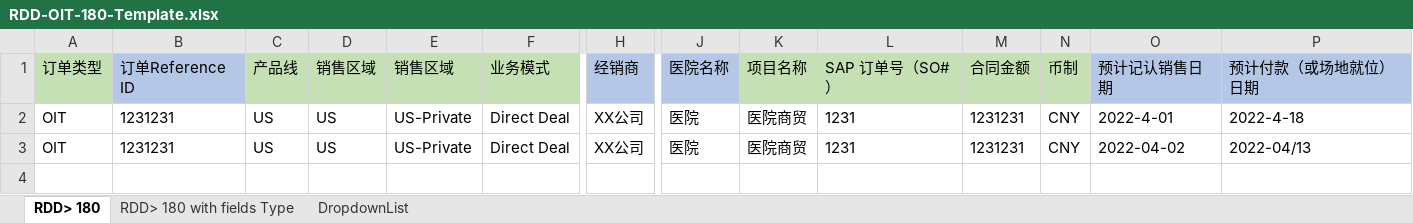
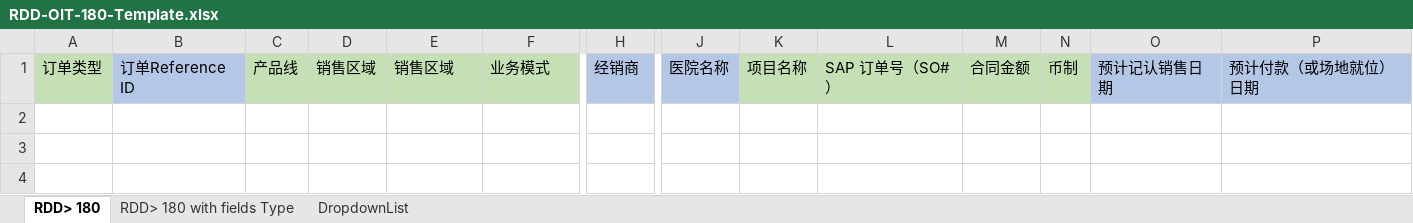
Before and after one commit to cn-philips/angular-wf-designer, an Excel workbook: src/assets/template/RDD-OIT-180-Template.xlsx, sheet RDD> 180, drawn as a sheet; only a part is shown, gaps mark what is left out; values as stored, in another font and other column widths than the file's, no borders; rows hold the shown columns only; the diff names each change by its address in the sheet, - before the commit and + after, or states it on an @@ line.

```diff
--- a/src/assets/template/RDD-OIT-180-Template.xlsx (sheet RDD> 180)
+++ b/src/assets/template/RDD-OIT-180-Template.xlsx (sheet RDD> 180)
-row 2: OIT | 1231231 | US | US | US-Private | Direct Deal | XX公司 | 医院 | 医院商贸 | 1231 | 1231231 | CNY | 2022-4-01 | 2022-4-18
+row 2: (empty)
-row 3: OIT | 1231231 | US | US | US-Private | Direct Deal | XX公司 | 医院 | 医院商贸 | 1231 | 1231231 | CNY | 2022-04-02 | 2022-04/13
+row 3: (empty)
+row 4: (empty)
```
Also changed, not shown: 12 other files.
